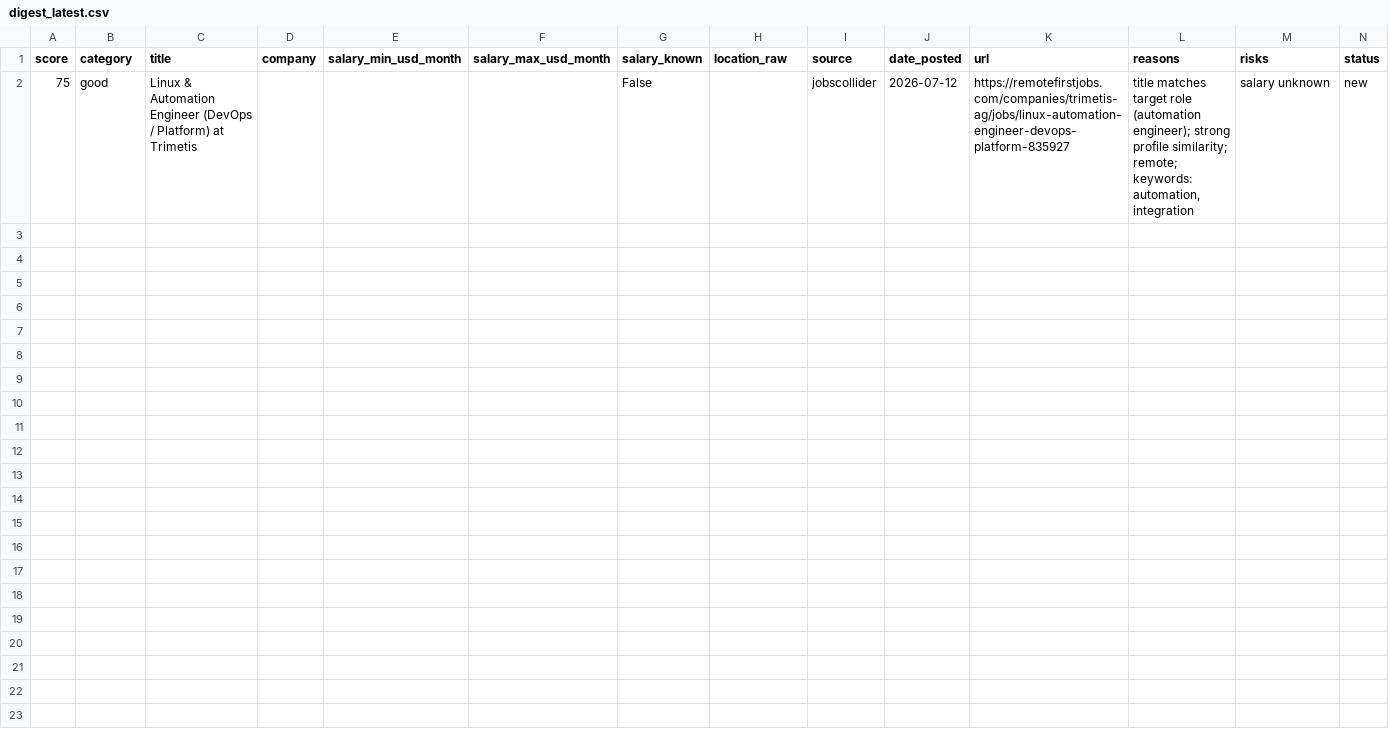
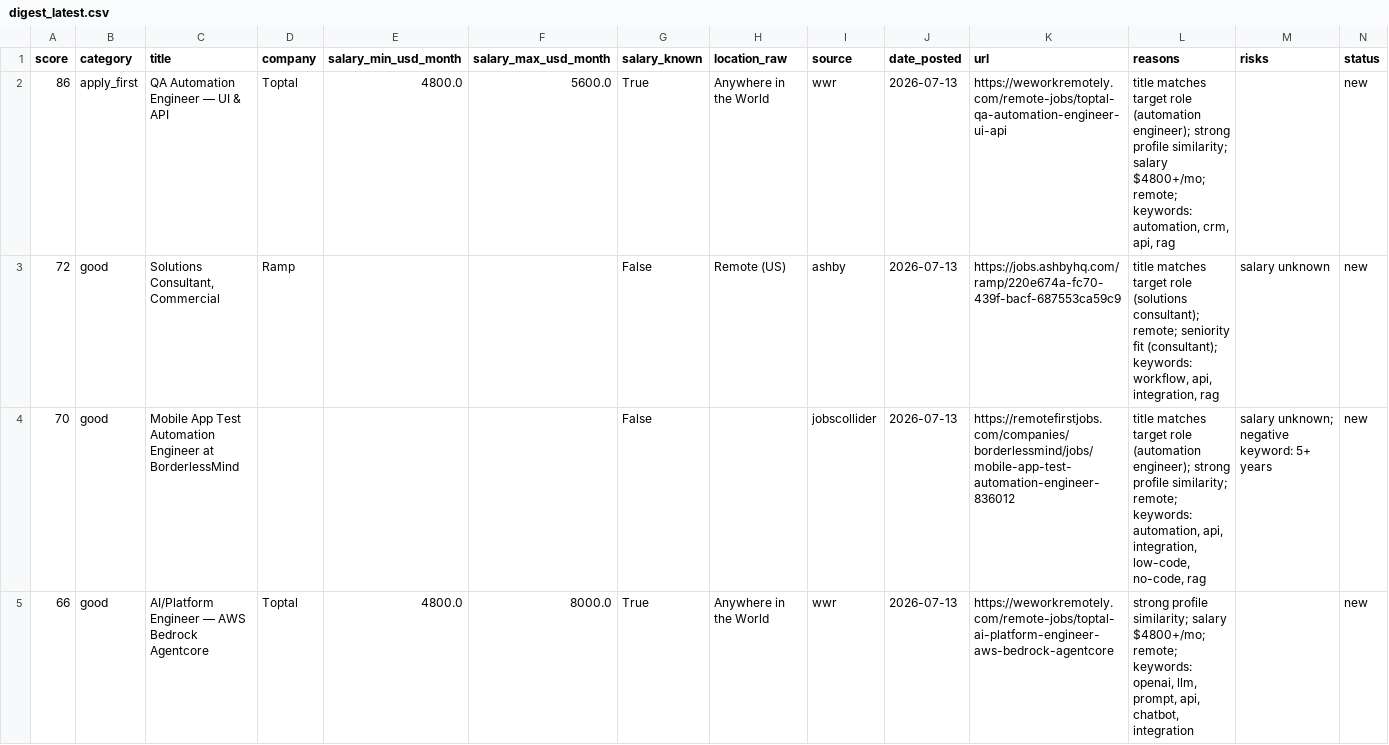
Before and after one commit to stardogsky/JOB_RADAR, a CSV file: data/digest_latest.csv, drawn as a sheet.

```diff
--- a/data/digest_latest.csv
+++ b/data/digest_latest.csv
@@ -1,2 +1,5 @@
 score,category,title,company,salary_min_usd_month,salary_max_usd_month,salary_known,location_raw,source,date_posted,url,reasons,risks,status
-75,good,Linux & Automation Engineer (DevOps / Platform) at Trimetis,,,,False,,jobscollider,2026-07-12,https://remotefirstjobs.com/companies/trimetis-ag/jobs/linux-automation-engineer-devops-platform-835927,"title matches target role (automation engineer); strong profile similarity; remote; keywords: automation, integration",salary unknown,new
+86,apply_first,QA Automation Engineer — UI & API,Toptal,4800.0,5600.0,True,Anywhere in the World,wwr,2026-07-13,https://weworkremotely.com/remote-jobs/toptal-qa-automation-engineer-ui-api,"title matches target role (automation engineer); strong profile similarity; salary $4800+/mo; remote; keywords: automation, crm, api, rag",,new
+72,good,"Solutions Consultant, Commercial",Ramp,,,False,Remote (US),ashby,2026-07-13,https://jobs.ashbyhq.com/ramp/220e674a-fc70-439f-bacf-687553ca59c9,"title matches target role (solutions consultant); remote; seniority fit (consultant); keywords: workflow, api, integration, rag",salary unknown,new
+70,good,Mobile App Test Automation Engineer at BorderlessMind,,,,False,,jobscollider,2026-07-13,https://remotefirstjobs.com/companies/borderlessmind/jobs/mobile-app-test-automation-engineer-836012,"title matches target role (automation engineer); strong profile similarity; remote; keywords: automation, api, integration, low-code, no-code, rag",salary unknown; negative keyword: 5+ years,new
+66,good,AI/Platform Engineer — AWS Bedrock Agentcore,Toptal,4800.0,8000.0,True,Anywhere in the World,wwr,2026-07-13,https://weworkremotely.com/remote-jobs/toptal-ai-platform-engineer-aws-bedrock-agentcore,"strong profile similarity; salary $4800+/mo; remote; keywords: openai, llm, prompt, api, chatbot, integration",,new
```
Also changed, not shown: 1 other file.
